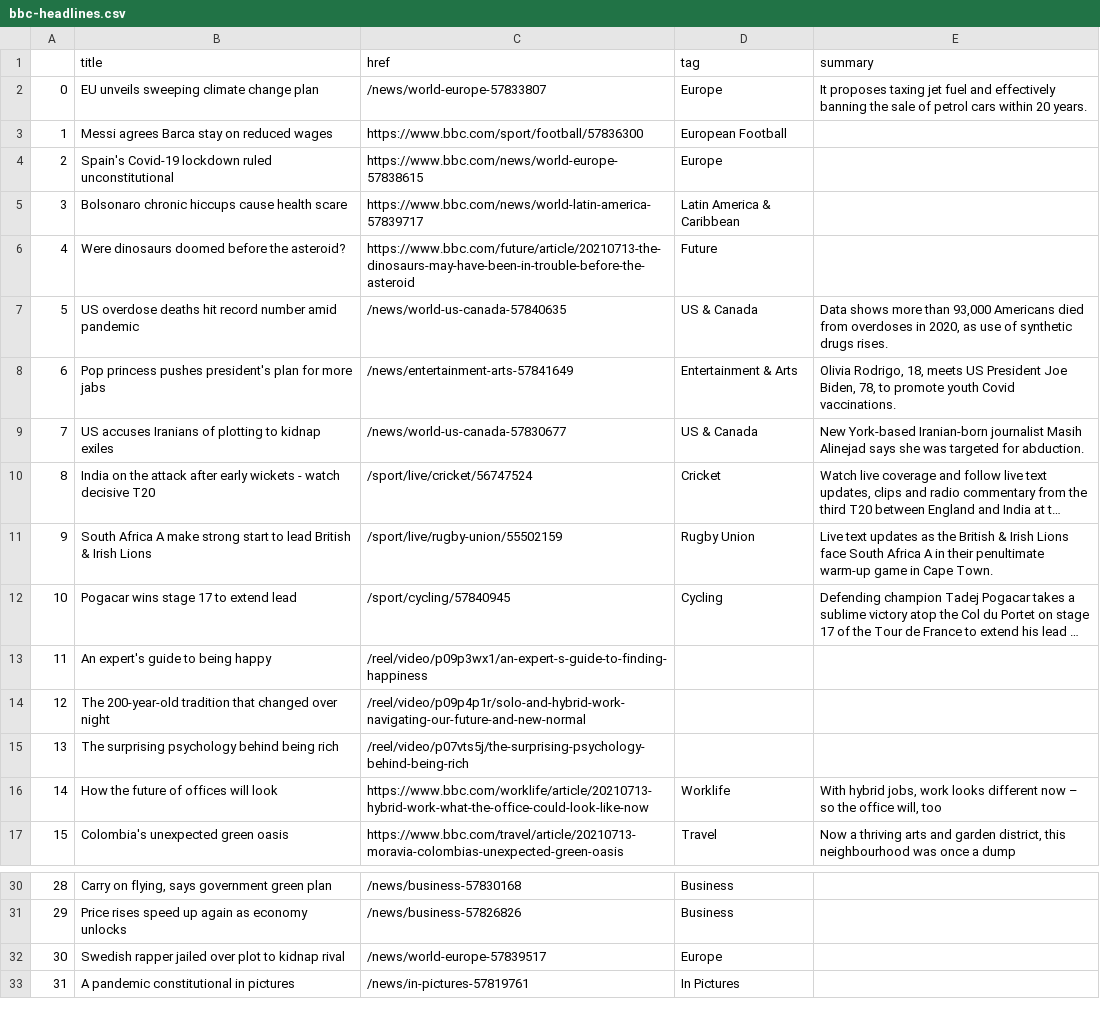
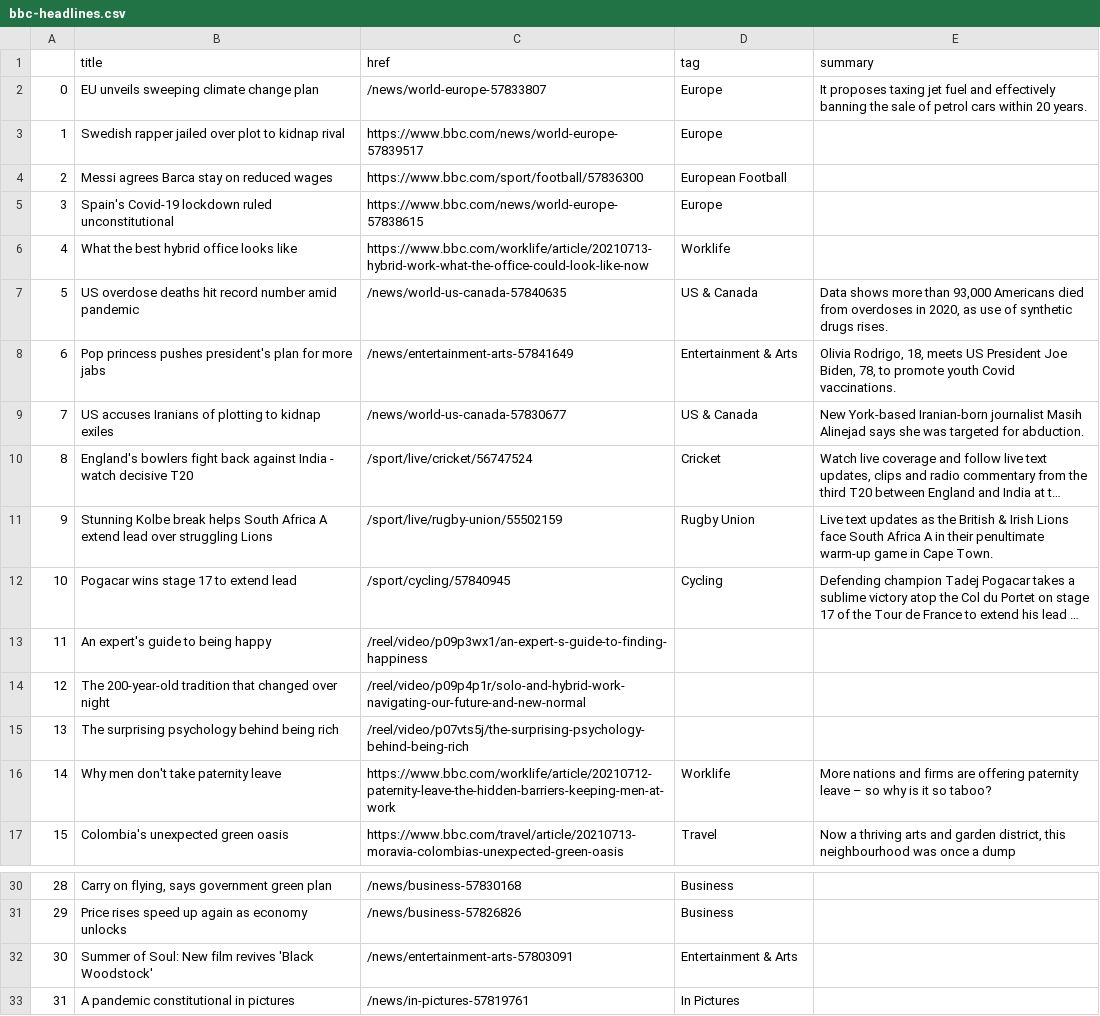
Before and after one commit to bujanowski/automated-scraper, a CSV file: bbc-headlines.csv, drawn as a sheet; only a part is shown, gaps mark what is left out; long unchanged cells end in …; the diff names each change by its address in the sheet, - before the commit and + after, or states it on an @@ line.

```diff
--- a/bbc-headlines.csv
+++ b/bbc-headlines.csv
-B3 (title): Messi agrees Barca stay on reduced wages
+B3 (title): Swedish rapper jailed over plot to kidnap rival
-C3 (href): https://www.bbc.com/sport/football/57836300
+C3 (href): https://www.bbc.com/news/world-europe-57839517
-D3 (tag): European Football
+D3 (tag): Europe
-B4 (title): Spain's Covid-19 lockdown ruled unconstitutional
+B4 (title): Messi agrees Barca stay on reduced wages
-C4 (href): https://www.bbc.com/news/world-europe-57838615
+C4 (href): https://www.bbc.com/sport/football/57836300
-D4 (tag): Europe
+D4 (tag): European Football
-B5 (title): Bolsonaro chronic hiccups cause health scare
+B5 (title): Spain's Covid-19 lockdown ruled unconstitutional
-C5 (href): https://www.bbc.com/news/world-latin-america-57839717
+C5 (href): https://www.bbc.com/news/world-europe-57838615
-D5 (tag): Latin America & Caribbean
+D5 (tag): Europe
-B6 (title): Were dinosaurs doomed before the asteroid?
+B6 (title): What the best hybrid office looks like
-C6 (href): https://www.bbc.com/future/article/20210713-the-dinosaurs-may-have-been-in-trouble-before-the-asteroid
+C6 (href): https://www.bbc.com/worklife/article/20210713-hybrid-work-what-the-office-could-look-like-now
-D6 (tag): Future
+D6 (tag): Worklife
-B10 (title): India on the attack after early wickets - watch…
+B10 (title): England's bowlers fight back against India - watch…
-B11 (title): South Africa A make strong start to lead British & Irish Lions
+B11 (title): Stunning Kolbe break helps South Africa A extend lead over struggling Lions
-B16 (title): How the future of offices will look
+B16 (title): Why men don't take paternity leave
-C16 (href): https://www.bbc.com/worklife/article/20210713-hybrid-work-what-the-office-could-look-like-now
+C16 (href): https://www.bbc.com/worklife/article/20210712-paternity-leave-the-hidden-barriers-keeping-men-at-work
-E16 (summary): With hybrid jobs, work looks different now – so the office will, too
+E16 (summary): More nations and firms are offering paternity leave – so why is it so taboo?
-B32 (title): Swedish rapper jailed over plot to kidnap rival
+B32 (title): Summer of Soul: New film revives 'Black Woodstock'
-C32 (href): /news/world-europe-57839517
+C32 (href): /news/entertainment-arts-57803091
-D32 (tag): Europe
+D32 (tag): Entertainment & Arts
```
